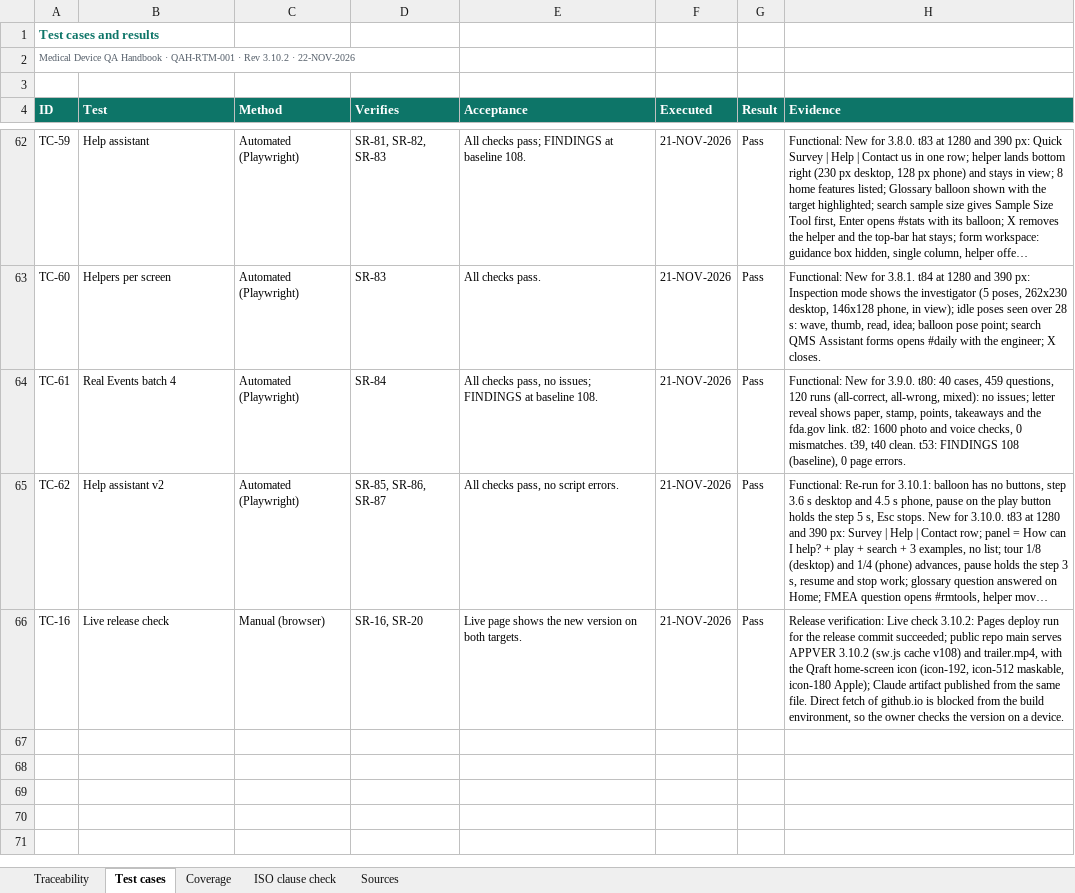
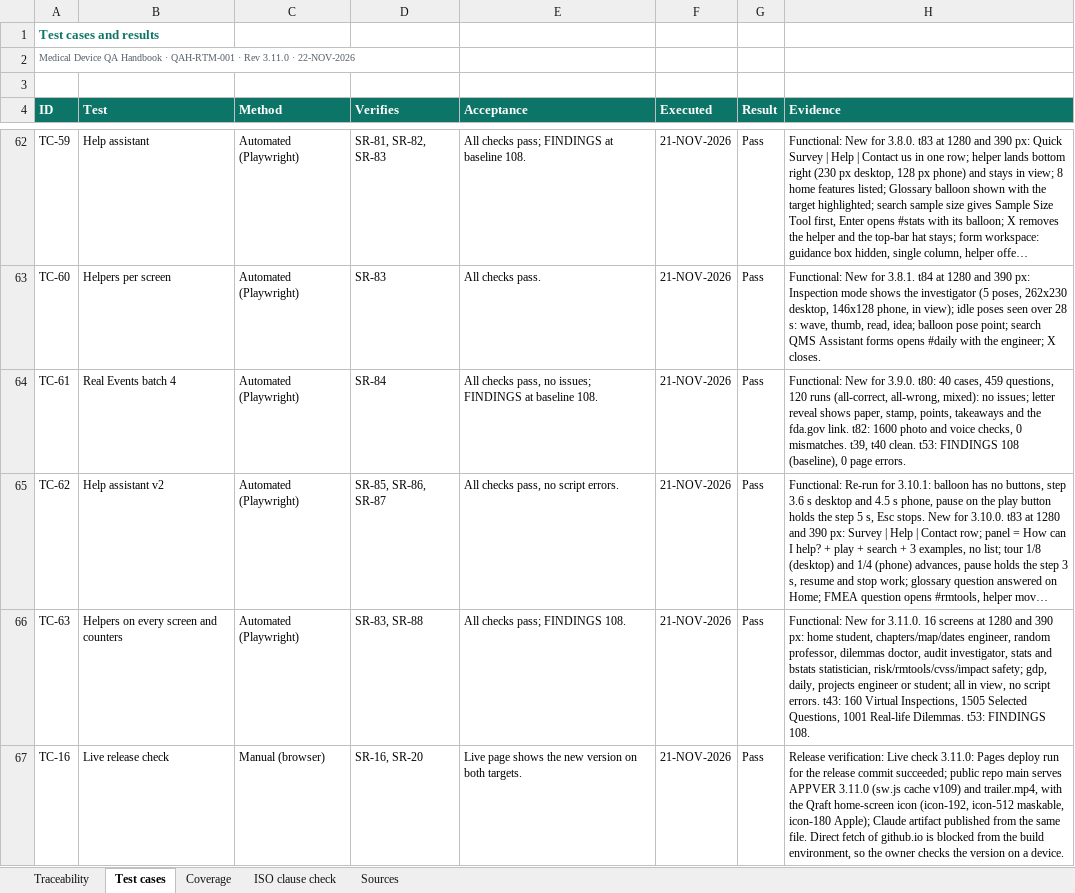
Before and after one commit to artisseri12asaf/qms-refresher, an Excel workbook: vv/RTM.xlsx, sheet Test cases, drawn as a sheet; only a part is shown, gaps mark what is left out; long unchanged cells end in …; values as stored, in another font and other column widths than the file's, no borders; addresses are those after the commit; the diff names each change by its address in the sheet, - before the commit and + after, or states it on an @@ line.

```diff
--- a/vv/RTM.xlsx (sheet Test cases)
+++ b/vv/RTM.xlsx (sheet Test cases)
-A2 (ID): …· Rev 3.10.2 · 22-NOV-2026
+A2 (ID): …· Rev 3.11.0 · 22-NOV-2026
+row 66: TC-63 | Helpers on every screen and counters | Automated (Playwright) | SR-83, SR-88 | All checks pass; FINDINGS 108. | 21-NOV-2026 | Pass | Functional: New for 3.11.0. 16 screens at 1280 and 390 px: home student, chapters/map/dates engineer, random professor, dilemmas doctor, audit investigator, stats and bstats statistician, risk/rmtools/cvss/impact safety; gdp, daily, projects engineer or student; all in view, no script errors. t43: 160 Virtual Inspections, 1505 Selected Questions, 1001 Real-life Dilemmas. t53: FINDINGS 108.
-H67 (Evidence): …Live check 3.10.2: Pages deploy run for the release commit succeeded; public repo main serves APPVER 3.10.2 (sw.js cache v108) and trailer.mp4,…
+H67 (Evidence): …Live check 3.11.0: Pages deploy run for the release commit succeeded; public repo main serves APPVER 3.11.0 (sw.js cache v109) and trailer.mp4,…
```
Also changed, not shown: sheet Traceability, sheet Coverage, sheet Sources, sheet ISO clause check, 15 other files.
